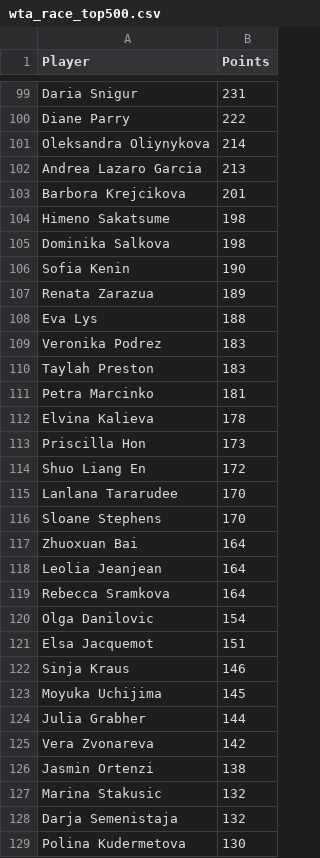
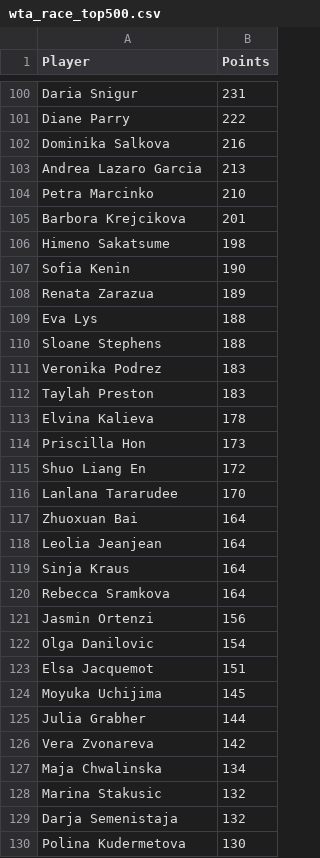
Before and after one commit to peterblum20/ATP-Race-Data, a CSV file: wta_race_top500.csv, drawn as a sheet; only a part is shown, gaps mark what is left out; removed rows and columns are numbered as before the commit, all else as after; the diff covers the shown part only; the diff names each change by its address in the sheet, - before the commit and + after, or states it on an @@ line.

```diff
--- a/wta_race_top500.csv
+++ b/wta_race_top500.csv
-row 101: Oleksandra Oliynykova | 214
+row 102: Dominika Salkova | 216
+row 104: Petra Marcinko | 210
-row 105: Dominika Salkova | 198
+row 110: Sloane Stephens | 188
-row 111: Petra Marcinko | 181
-row 116: Sloane Stephens | 170
+row 119: Sinja Kraus | 164
+row 121: Jasmin Ortenzi | 156
-row 122: Sinja Kraus | 146
-row 126: Jasmin Ortenzi | 138
+row 127: Maja Chwalinska | 134
```
Also changed, not shown: 34 added rows, 34 removed rows, 26 moved rows and 5 edited cells elsewhere in this file, atp_race_top500.csv.
